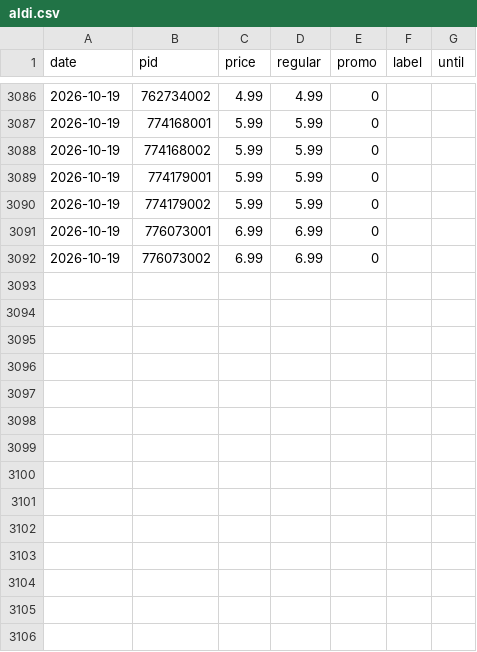
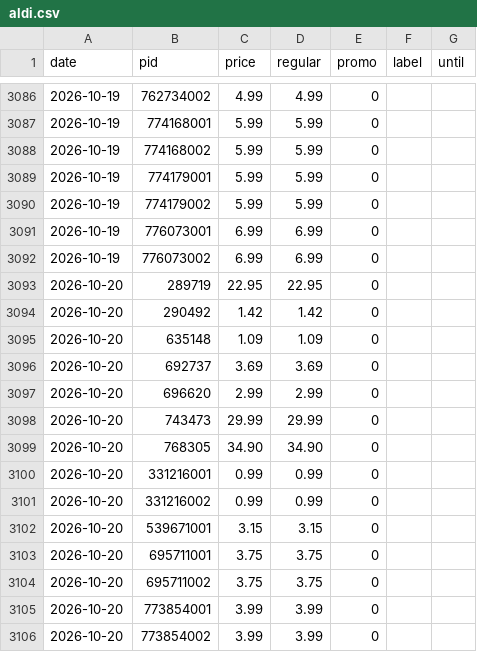
Before and after one commit to komiting/lausanneCatalogs, a CSV file: data/prices/aldi.csv, drawn as a sheet; only a part is shown, gaps mark what is left out; the diff names each change by its address in the sheet, - before the commit and + after, or states it on an @@ line.

```diff
--- a/data/prices/aldi.csv
+++ b/data/prices/aldi.csv
+row 3093: 2026-10-20 | 289719 | 22.95 | 22.95 | 0
+row 3094: 2026-10-20 | 290492 | 1.42 | 1.42 | 0
+row 3095: 2026-10-20 | 635148 | 1.09 | 1.09 | 0
+row 3096: 2026-10-20 | 692737 | 3.69 | 3.69 | 0
+row 3097: 2026-10-20 | 696620 | 2.99 | 2.99 | 0
+row 3098: 2026-10-20 | 743473 | 29.99 | 29.99 | 0
+row 3099: 2026-10-20 | 768305 | 34.90 | 34.90 | 0
+row 3100: 2026-10-20 | 331216001 | 0.99 | 0.99 | 0
+row 3101: 2026-10-20 | 331216002 | 0.99 | 0.99 | 0
+row 3102: 2026-10-20 | 539671001 | 3.15 | 3.15 | 0
+row 3103: 2026-10-20 | 695711001 | 3.75 | 3.75 | 0
+row 3104: 2026-10-20 | 695711002 | 3.75 | 3.75 | 0
+row 3105: 2026-10-20 | 773854001 | 3.99 | 3.99 | 0
+row 3106: 2026-10-20 | 773854002 | 3.99 | 3.99 | 0
```
Also changed, not shown: data/prices/aligro.csv, data/prices/coop.csv, 12 other files.
